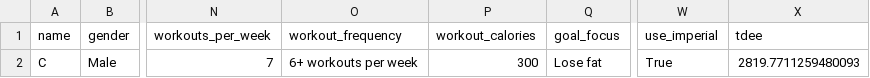
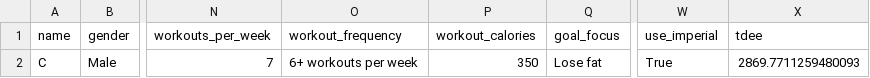
Before and after one commit to drhaun/bcompnutritiontool, a CSV file: data/user_info.csv, drawn as a sheet; only a part is shown, gaps mark what is left out; the diff names each change by its address in the sheet, - before the commit and + after, or states it on an @@ line.

```diff
--- a/data/user_info.csv
+++ b/data/user_info.csv
-P2 (workout_calories): 300
+P2 (workout_calories): 350
-X2 (tdee): 2819.7711259480093
+X2 (tdee): 2869.7711259480093
```
Also changed, not shown: data/goal_info.csv, 2 other files.
